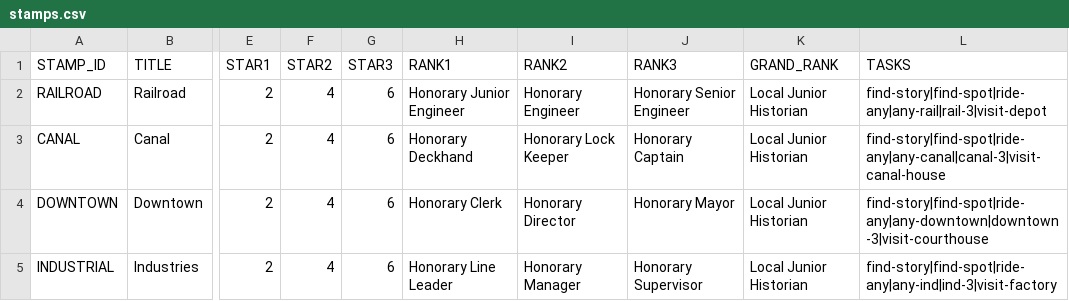
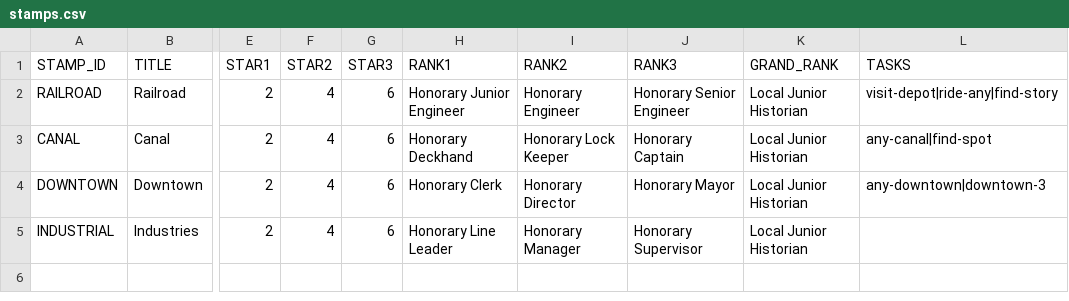
Before and after one commit to Luri-den/fclibraries, a CSV file: stamps.csv, drawn as a sheet; only a part is shown, gaps mark what is left out; the diff names each change by its address in the sheet, - before the commit and + after, or states it on an @@ line.

Commit message:
Update stamps.csv, tasks.csv, categories.csv from the editor

```diff
--- a/stamps.csv
+++ b/stamps.csv
-L2 (TASKS): find-story|find-spot|ride-any|any-rail|rail-3|visit-depot
+L2 (TASKS): visit-depot|ride-any|find-story
-L3 (TASKS): find-story|find-spot|ride-any|any-canal|canal-3|visit-canal-house
+L3 (TASKS): any-canal|find-spot
-L4 (TASKS): find-story|find-spot|ride-any|any-downtown|downtown-3|visit-courthouse
+L4 (TASKS): any-downtown|downtown-3
-L5 (TASKS): find-story|find-spot|ride-any|any-ind|ind-3|visit-factory
+L5 (TASKS): (empty)
```
Also changed, not shown: categories.csv, tasks.csv.
